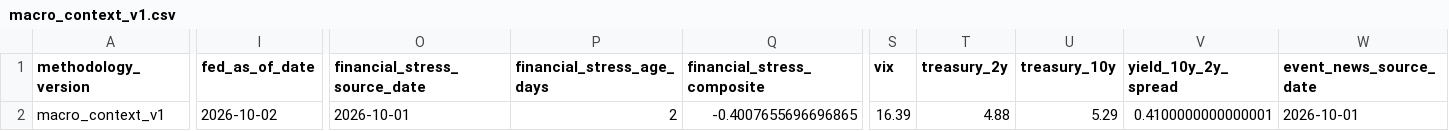
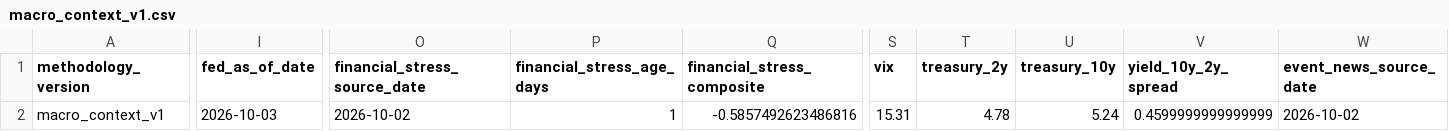
Before and after one commit to mohamednossaoui-max/US500-Macro-Intelligence, a CSV file: public_data/macro_context_v1.csv, drawn as a sheet; only a part is shown, gaps mark what is left out; the diff covers the shown part only; the diff names each change by its address in the sheet, - before the commit and + after, or states it on an @@ line.

```diff
--- a/public_data/macro_context_v1.csv
+++ b/public_data/macro_context_v1.csv
-I2 (fed_as_of_date): 2026-10-02
+I2 (fed_as_of_date): 2026-10-03
-O2 (financial_stress_source_date): 2026-10-01
+O2 (financial_stress_source_date): 2026-10-02
-P2 (financial_stress_age_days): 2
+P2 (financial_stress_age_days): 1
-Q2 (financial_stress_composite): -0.4007655696696865
+Q2 (financial_stress_composite): -0.5857492623486816
-S2 (vix): 16.39
+S2 (vix): 15.31
-T2 (treasury_2y): 4.88
+T2 (treasury_2y): 4.78
-U2 (treasury_10y): 5.29
+U2 (treasury_10y): 5.24
-V2 (yield_10y_2y_spread): 0.4100000000000001
+V2 (yield_10y_2y_spread): 0.4599999999999999
-W2 (event_news_source_date): 2026-10-01
+W2 (event_news_source_date): 2026-10-02
```
Also changed, not shown: 4 edited cells elsewhere in this file, public_data/earnings_market_reaction_v3.csv, public_data/event_news_research_v2.csv, 40 other files.
